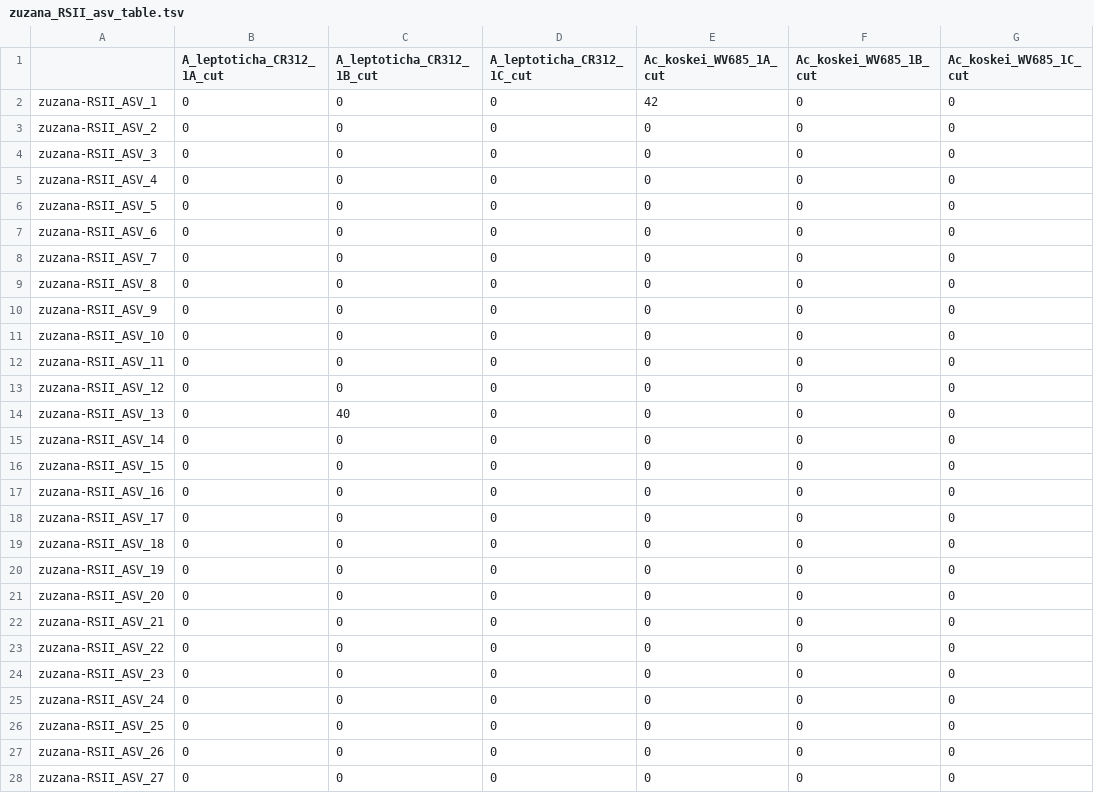
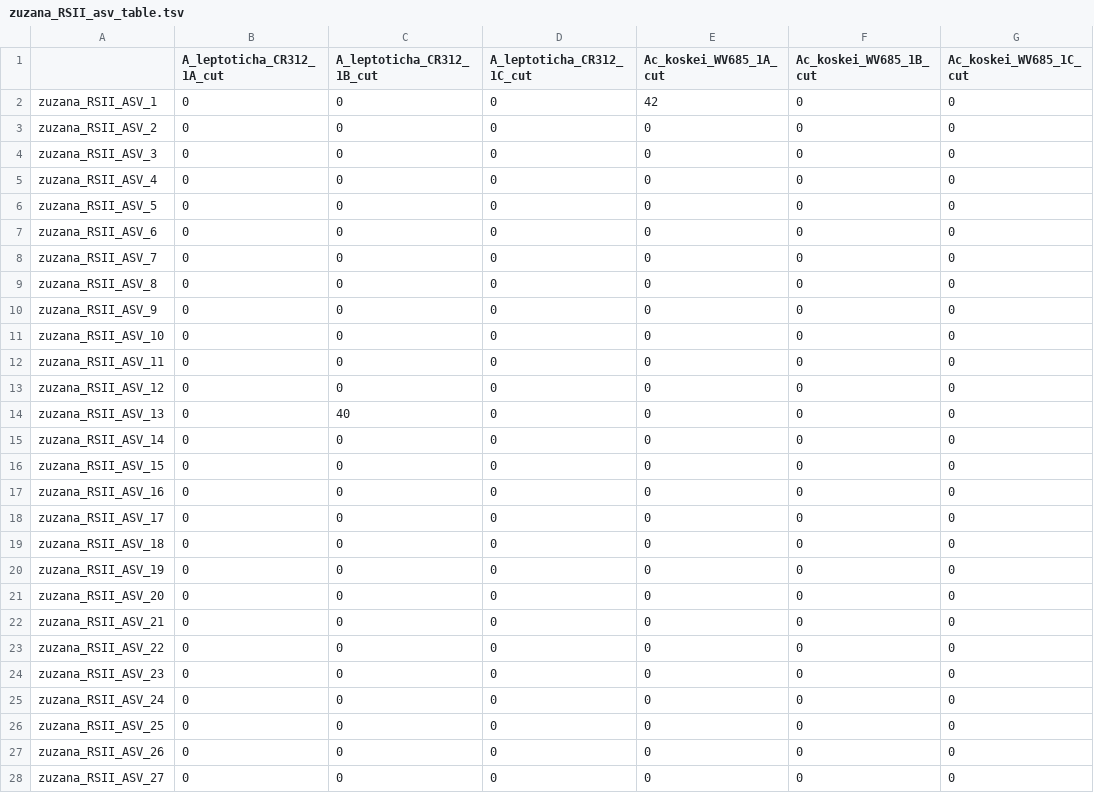
Before and after one commit to RobJamesRamos/pacbio-pipeline, a TSV file: zuzana/zuzana_RSII_asv_table.tsv, drawn as a sheet; only a part is shown; the diff covers the shown part only; the diff names each change by its address in the sheet, - before the commit and + after, or states it on an @@ line.

Commit message:
combined ASV table with renamed asvs

```diff
--- a/zuzana/zuzana_RSII_asv_table.tsv
+++ b/zuzana/zuzana_RSII_asv_table.tsv
-A2: zuzana-RSII_ASV_1
+A2: zuzana_RSII_ASV_1
-A3: zuzana-RSII_ASV_2
+A3: zuzana_RSII_ASV_2
-A4: zuzana-RSII_ASV_3
+A4: zuzana_RSII_ASV_3
-A5: zuzana-RSII_ASV_4
+A5: zuzana_RSII_ASV_4
-A6: zuzana-RSII_ASV_5
+A6: zuzana_RSII_ASV_5
-A7: zuzana-RSII_ASV_6
+A7: zuzana_RSII_ASV_6
-A8: zuzana-RSII_ASV_7
+A8: zuzana_RSII_ASV_7
-A9: zuzana-RSII_ASV_8
+A9: zuzana_RSII_ASV_8
-A10: zuzana-RSII_ASV_9
+A10: zuzana_RSII_ASV_9
-A11: zuzana-RSII_ASV_10
+A11: zuzana_RSII_ASV_10
-A12: zuzana-RSII_ASV_11
+A12: zuzana_RSII_ASV_11
-A13: zuzana-RSII_ASV_12
+A13: zuzana_RSII_ASV_12
-A14: zuzana-RSII_ASV_13
+A14: zuzana_RSII_ASV_13
-A15: zuzana-RSII_ASV_14
+A15: zuzana_RSII_ASV_14
-A16: zuzana-RSII_ASV_15
+A16: zuzana_RSII_ASV_15
-A17: zuzana-RSII_ASV_16
+A17: zuzana_RSII_ASV_16
-A18: zuzana-RSII_ASV_17
+A18: zuzana_RSII_ASV_17
-A19: zuzana-RSII_ASV_18
+A19: zuzana_RSII_ASV_18
-A20: zuzana-RSII_ASV_19
+A20: zuzana_RSII_ASV_19
-A21: zuzana-RSII_ASV_20
+A21: zuzana_RSII_ASV_20
-A22: zuzana-RSII_ASV_21
+A22: zuzana_RSII_ASV_21
-A23: zuzana-RSII_ASV_22
+A23: zuzana_RSII_ASV_22
-A24: zuzana-RSII_ASV_23
+A24: zuzana_RSII_ASV_23
-A25: zuzana-RSII_ASV_24
+A25: zuzana_RSII_ASV_24
-A26: zuzana-RSII_ASV_25
+A26: zuzana_RSII_ASV_25
-A27: zuzana-RSII_ASV_26
+A27: zuzana_RSII_ASV_26
-A28: zuzana-RSII_ASV_27
+A28: zuzana_RSII_ASV_27
```
Also changed, not shown: 82 edited cells elsewhere in this file, 3 other files.
